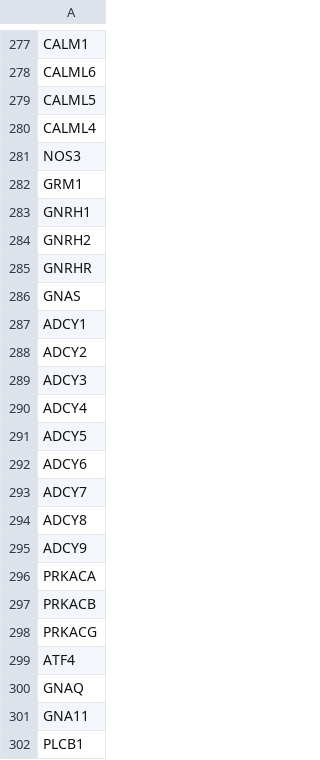
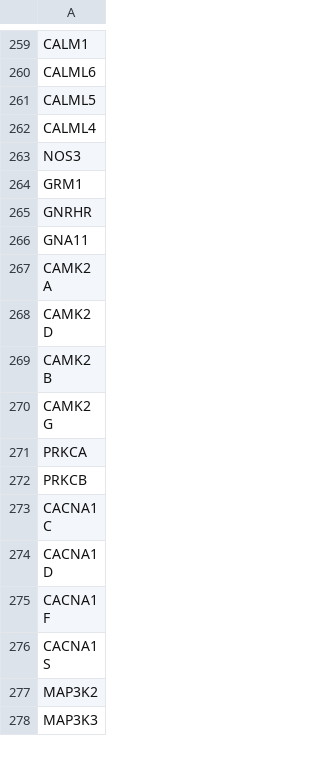
Before and after one commit to vitor77ferreira/Sexual-Differentiation---GeneBridge, a CSV file: genes.csv, drawn as a sheet; only a part is shown, gaps mark what is left out; the shorter side is filled out with more unchanged rows; the diff covers the shown part only.

```diff
--- a/genes.csv
+++ b/genes.csv
@@ -282,21 +264,3 @@ NOS3
 GRM1
-GNRH1
-GNRH2
 GNRHR
-GNAS
-ADCY1
-ADCY2
-ADCY3
-ADCY4
-ADCY5
-ADCY6
-ADCY7
-ADCY8
-ADCY9
-PRKACA
-PRKACB
-PRKACG
-ATF4
-GNAQ
 GNA11
-PLCB1
```
Also changed, not shown: 1 added row and 105 removed rows elsewhere in this file, 1 other file.
